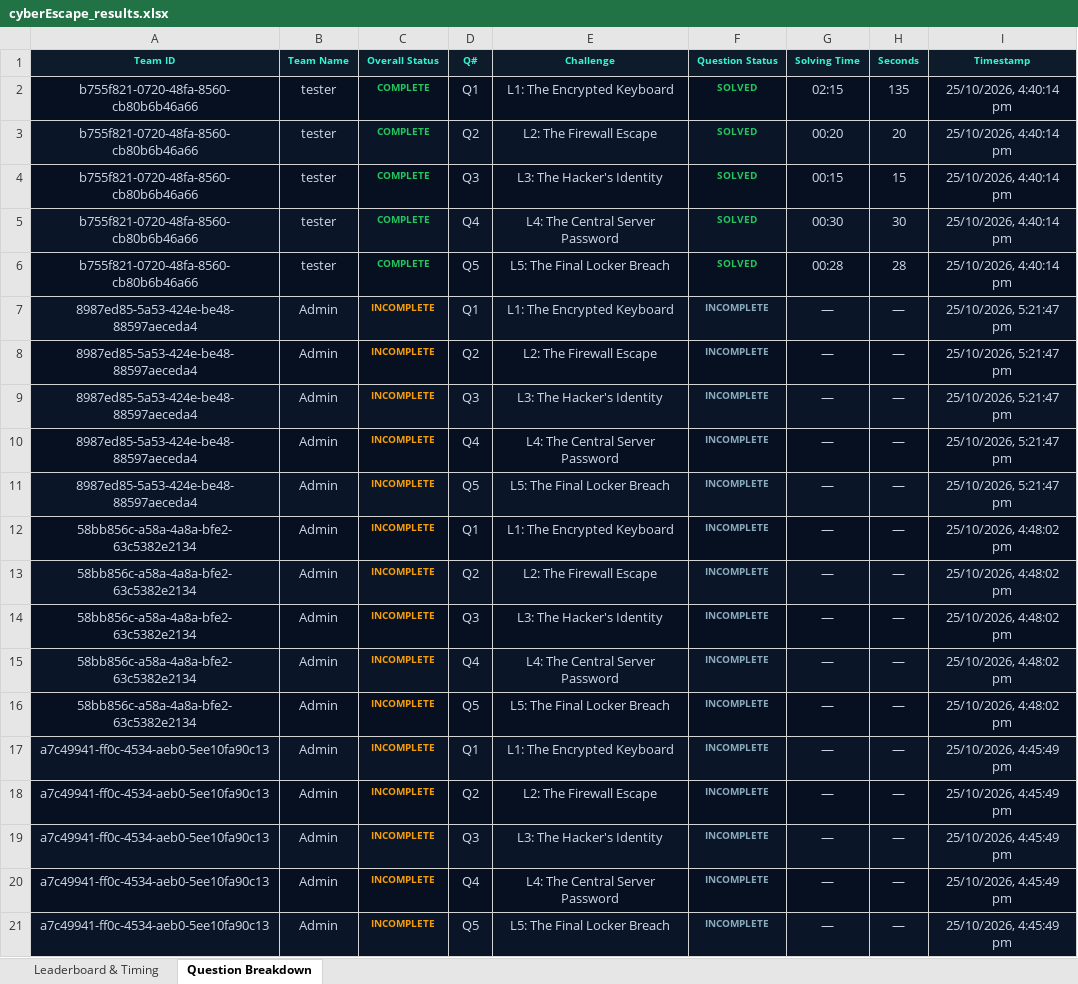
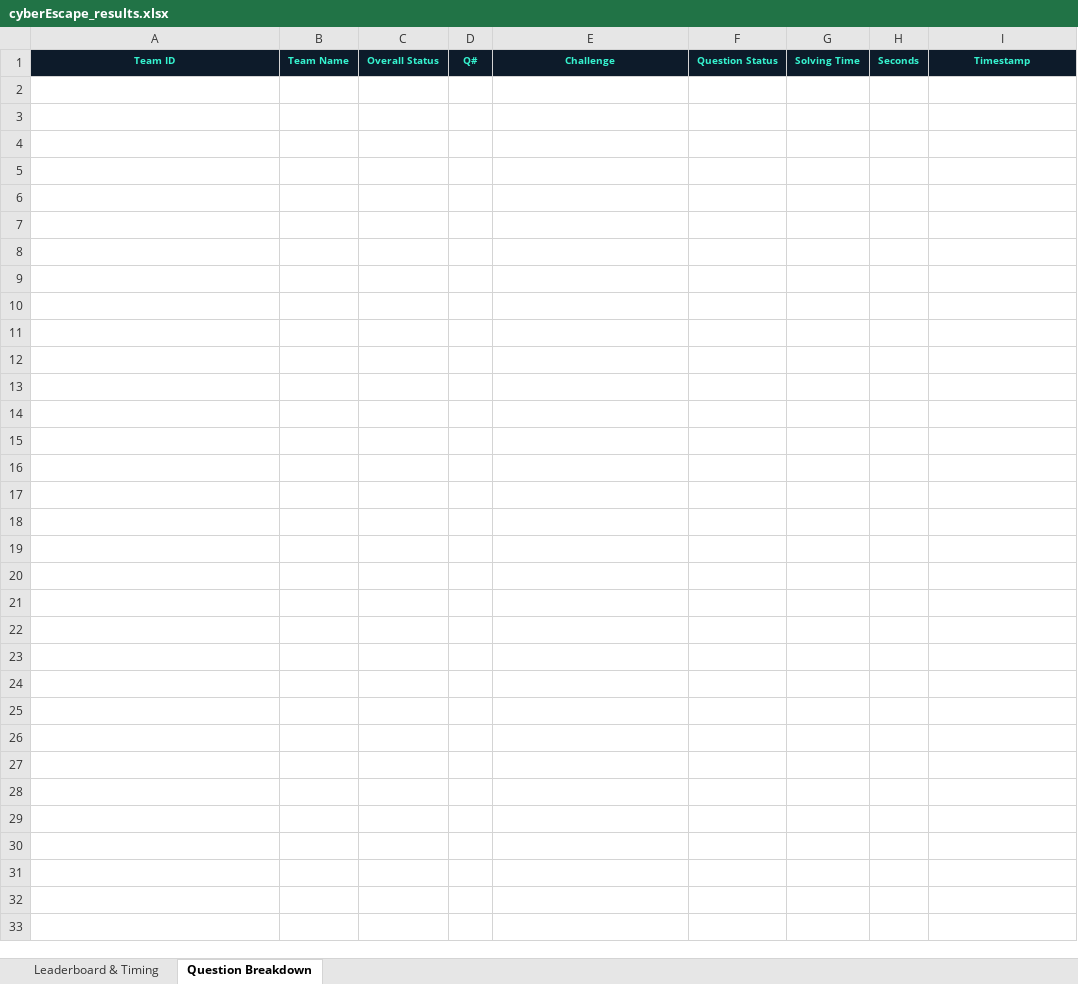
Before and after one commit to ARYANKAWALE/cyberEscape, an Excel workbook: server/cyberEscape_results.xlsx, sheet Question Breakdown, drawn as a sheet; only a part is shown; values as stored, in another font and other column widths than the file's, no borders; the diff covers the shown part only; the diff names each change by its address in the sheet, - before the commit and + after, or states it on an @@ line.

Commit message:
feat: implement backend API client and admin leaderboard page with export and user management

```diff
--- a/server/cyberEscape_results.xlsx (sheet Question Breakdown)
+++ b/server/cyberEscape_results.xlsx (sheet Question Breakdown)
-row 2: b755f821-0720-48fa-8560-cb80b6b46a66 | tester | COMPLETE | Q1 | L1: The Encrypted Keyboard | SOLVED | 02:15 | 135 | 25/10/2026, 4:40:14 pm
-row 3: b755f821-0720-48fa-8560-cb80b6b46a66 | tester | COMPLETE | Q2 | L2: The Firewall Escape | SOLVED | 00:20 | 20 | 25/10/2026, 4:40:14 pm
-row 4: b755f821-0720-48fa-8560-cb80b6b46a66 | tester | COMPLETE | Q3 | L3: The Hacker's Identity | SOLVED | 00:15 | 15 | 25/10/2026, 4:40:14 pm
-row 5: b755f821-0720-48fa-8560-cb80b6b46a66 | tester | COMPLETE | Q4 | L4: The Central Server Password | SOLVED | 00:30 | 30 | 25/10/2026, 4:40:14 pm
-row 6: b755f821-0720-48fa-8560-cb80b6b46a66 | tester | COMPLETE | Q5 | L5: The Final Locker Breach | SOLVED | 00:28 | 28 | 25/10/2026, 4:40:14 pm
-row 7: 8987ed85-5a53-424e-be48-88597aeceda4 | Admin | INCOMPLETE | Q1 | L1: The Encrypted Keyboard | INCOMPLETE | — | — | 25/10/2026, 5:21:47 pm
-row 8: 8987ed85-5a53-424e-be48-88597aeceda4 | Admin | INCOMPLETE | Q2 | L2: The Firewall Escape | INCOMPLETE | — | — | 25/10/2026, 5:21:47 pm
-row 9: 8987ed85-5a53-424e-be48-88597aeceda4 | Admin | INCOMPLETE | Q3 | L3: The Hacker's Identity | INCOMPLETE | — | — | 25/10/2026, 5:21:47 pm
-row 10: 8987ed85-5a53-424e-be48-88597aeceda4 | Admin | INCOMPLETE | Q4 | L4: The Central Server Password | INCOMPLETE | — | — | 25/10/2026, 5:21:47 pm
-row 11: 8987ed85-5a53-424e-be48-88597aeceda4 | Admin | INCOMPLETE | Q5 | L5: The Final Locker Breach | INCOMPLETE | — | — | 25/10/2026, 5:21:47 pm
-row 12: 58bb856c-a58a-4a8a-bfe2-63c5382e2134 | Admin | INCOMPLETE | Q1 | L1: The Encrypted Keyboard | INCOMPLETE | — | — | 25/10/2026, 4:48:02 pm
-row 13: 58bb856c-a58a-4a8a-bfe2-63c5382e2134 | Admin | INCOMPLETE | Q2 | L2: The Firewall Escape | INCOMPLETE | — | — | 25/10/2026, 4:48:02 pm
-row 14: 58bb856c-a58a-4a8a-bfe2-63c5382e2134 | Admin | INCOMPLETE | Q3 | L3: The Hacker's Identity | INCOMPLETE | — | — | 25/10/2026, 4:48:02 pm
-row 15: 58bb856c-a58a-4a8a-bfe2-63c5382e2134 | Admin | INCOMPLETE | Q4 | L4: The Central Server Password | INCOMPLETE | — | — | 25/10/2026, 4:48:02 pm
-row 16: 58bb856c-a58a-4a8a-bfe2-63c5382e2134 | Admin | INCOMPLETE | Q5 | L5: The Final Locker Breach | INCOMPLETE | — | — | 25/10/2026, 4:48:02 pm
-row 17: a7c49941-ff0c-4534-aeb0-5ee10fa90c13 | Admin | INCOMPLETE | Q1 | L1: The Encrypted Keyboard | INCOMPLETE | — | — | 25/10/2026, 4:45:49 pm
-row 18: a7c49941-ff0c-4534-aeb0-5ee10fa90c13 | Admin | INCOMPLETE | Q2 | L2: The Firewall Escape | INCOMPLETE | — | — | 25/10/2026, 4:45:49 pm
-row 19: a7c49941-ff0c-4534-aeb0-5ee10fa90c13 | Admin | INCOMPLETE | Q3 | L3: The Hacker's Identity | INCOMPLETE | — | — | 25/10/2026, 4:45:49 pm
-row 20: a7c49941-ff0c-4534-aeb0-5ee10fa90c13 | Admin | INCOMPLETE | Q4 | L4: The Central Server Password | INCOMPLETE | — | — | 25/10/2026, 4:45:49 pm
-row 21: a7c49941-ff0c-4534-aeb0-5ee10fa90c13 | Admin | INCOMPLETE | Q5 | L5: The Final Locker Breach | INCOMPLETE | — | — | 25/10/2026, 4:45:49 pm
```
Also changed, not shown: 10 removed rows elsewhere in this sheet, sheet Leaderboard & Timing, 3 other files.
